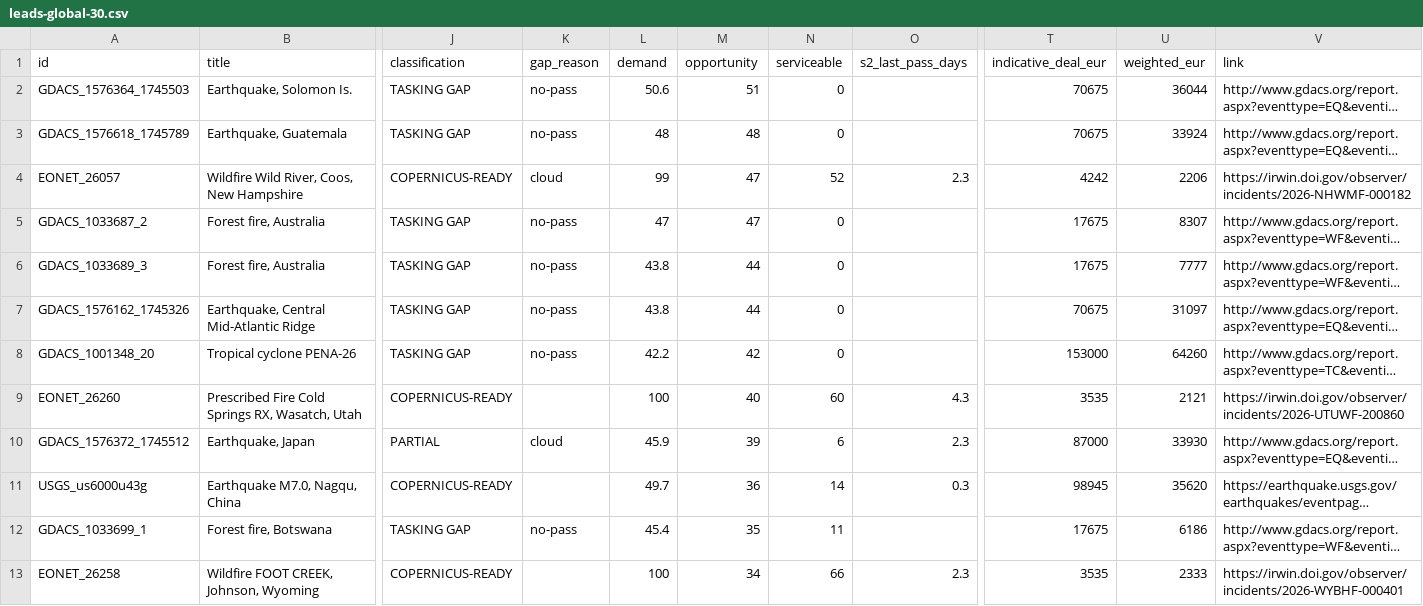
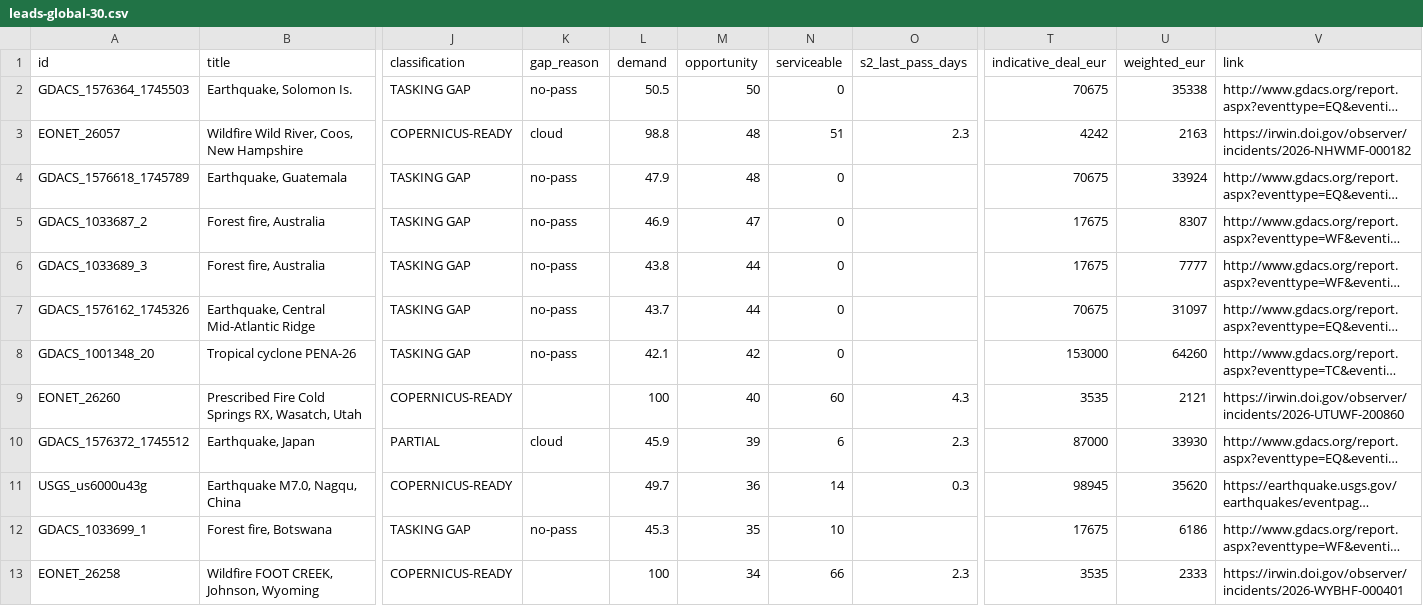
Before and after one commit to dchichorro/terrasignal, a CSV file: public/data/leads-global-30.csv, drawn as a sheet; only a part is shown, gaps mark what is left out; long unchanged cells end in …; removed rows and columns are numbered as before the commit, all else as after; rows hold the shown columns only; the diff covers the shown part only; the diff names each change by its address in the sheet, - before the commit and + after, or states it on an @@ line.

```diff
--- a/public/data/leads-global-30.csv
+++ b/public/data/leads-global-30.csv
-L2 (demand): 50.6
+L2 (demand): 50.5
-M2 (opportunity): 51
+M2 (opportunity): 50
-U2 (weighted_eur): 36044
+U2 (weighted_eur): 35338
+row 3: EONET_26057 | Wildfire Wild River, Coos, New Hampshire | COPERNICUS-READY | cloud | 98.8 | 48 | 51 | 2.3 | 4242 | 2163 | https://irwin.doi.gov/observer/incidents/2026-NHWMF-000182
-L4 (demand): 48
+L4 (demand): 47.9
-row 4: EONET_26057 | Wildfire Wild River, Coos, New Hampshire | COPERNICUS-READY | cloud | 99 | 47 | 52 | 2.3 | 4242 | 2206 | https://irwin.doi.gov/observer/incidents/2026-NHWMF-000182
-L5 (demand): 47
+L5 (demand): 46.9
-L7 (demand): 43.8
+L7 (demand): 43.7
-L8 (demand): 42.2
+L8 (demand): 42.1
-L12 (demand): 45.4
+L12 (demand): 45.3
-N12 (serviceable): 11
+N12 (serviceable): 10
```
Also changed, not shown: 26 edited cells elsewhere in this file, public/data/leads-eu-30.csv, public/data/leads-eu-45.csv, 10 other files.
